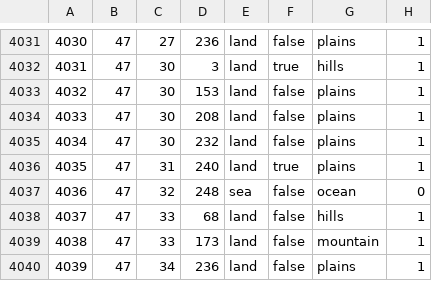
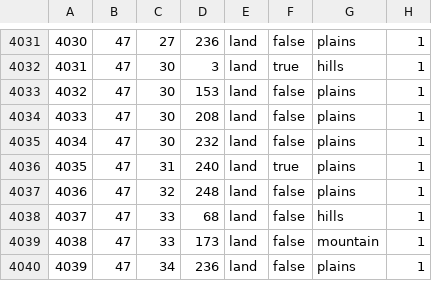
Before and after one commit to schloky/mmwater, a CSV file: map/definition.csv, drawn as a sheet; only a part is shown, gaps mark what is left out.

```diff
--- a/map/definition.csv
+++ b/map/definition.csv
@@ -4036,3 +4036,3 @@
 4035;47;31;240;land;true;plains;1
-4036;47;32;248;sea;false;ocean;0
+4036;47;32;248;land;false;plains;1
 4037;47;33;68;land;false;hills;1
```
Also changed, not shown: 1 other file.
